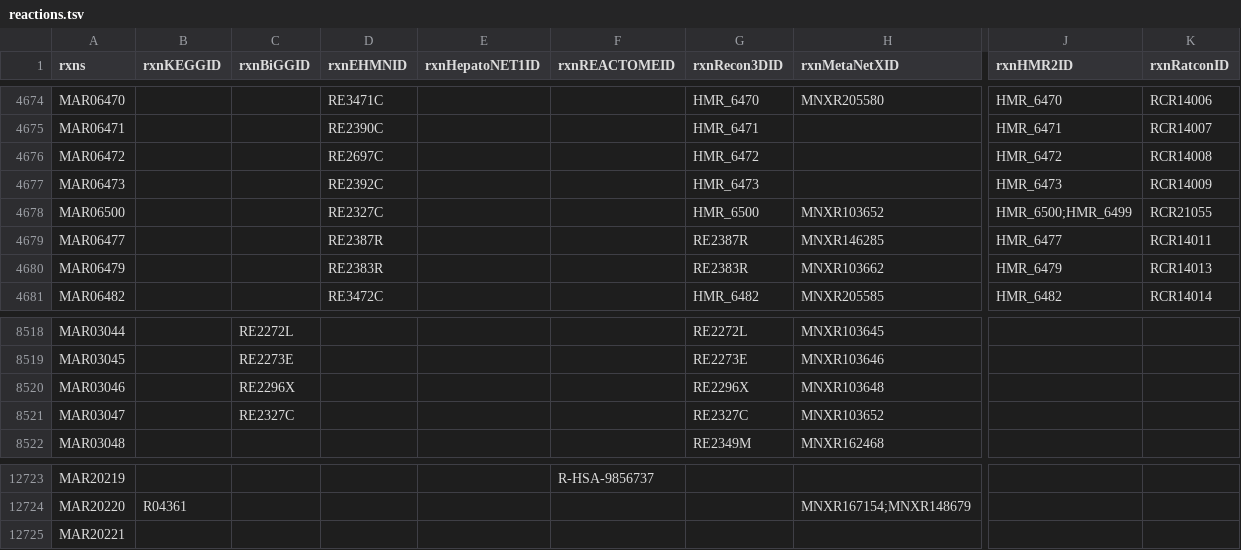
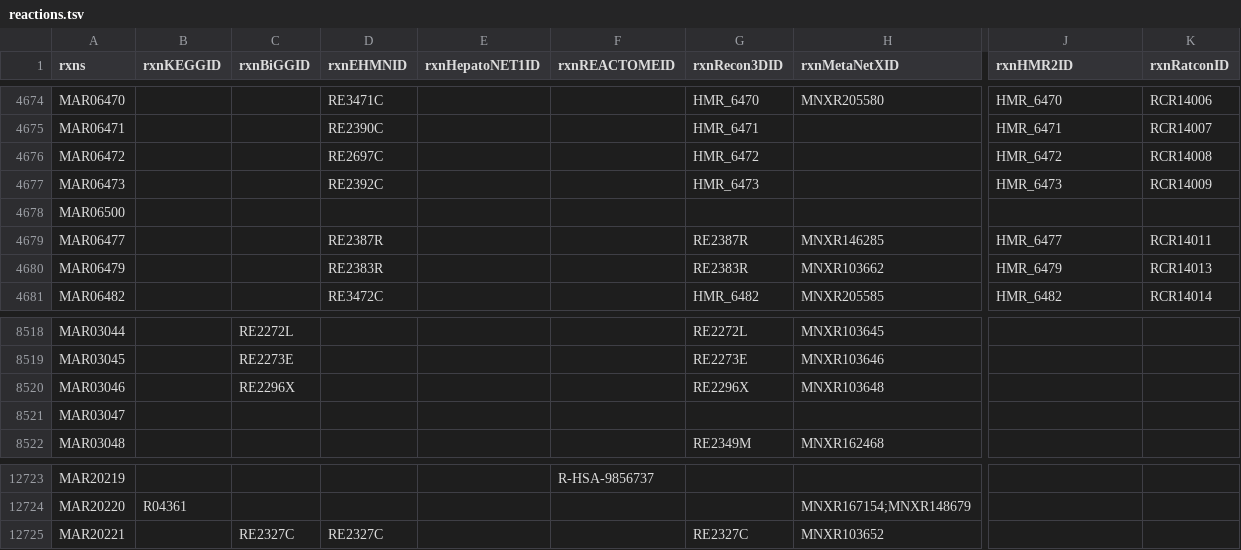
Before and after one commit to SysBioChalmers/Human-GEM, a TSV file: model/reactions.tsv, drawn as a sheet; only a part is shown, gaps mark what is left out; the diff names each change by its address in the sheet, - before the commit and + after, or states it on an @@ line.

Commit message:
fix: the alpha-tocopheryl quinone reactions keep their own ids
MAR03047 (NADPH reduction) and MAR06500 (complex I) kept the ids of the TQH2 + Q reaction they replaced. MNXR103652 and RE2327C move to the spontaneous TQH2 + Q reaction, HMR_6500/RCR21055 leave MAR06500, and MAR03047 gets the NQO1 paper and EC 1.6.5.2/1.1.1.184 (#945).

#T4

```diff
--- a/model/reactions.tsv
+++ b/model/reactions.tsv
-D4678 (rxnEHMNID): RE2327C
+D4678 (rxnEHMNID): (empty)
-G4678 (rxnRecon3DID): HMR_6500
+G4678 (rxnRecon3DID): (empty)
-H4678 (rxnMetaNetXID): MNXR103652
+H4678 (rxnMetaNetXID): (empty)
-J4678 (rxnHMR2ID): HMR_6500;HMR_6499
+J4678 (rxnHMR2ID): (empty)
-K4678 (rxnRatconID): RCR21055
+K4678 (rxnRatconID): (empty)
-C8521 (rxnBiGGID): RE2327C
+C8521 (rxnBiGGID): (empty)
-G8521 (rxnRecon3DID): RE2327C
+G8521 (rxnRecon3DID): (empty)
-H8521 (rxnMetaNetXID): MNXR103652
+H8521 (rxnMetaNetXID): (empty)
-C12725 (rxnBiGGID): (empty)
+C12725 (rxnBiGGID): RE2327C
-D12725 (rxnEHMNID): (empty)
+D12725 (rxnEHMNID): RE2327C
-G12725 (rxnRecon3DID): (empty)
+G12725 (rxnRecon3DID): RE2327C
-H12725 (rxnMetaNetXID): (empty)
+H12725 (rxnMetaNetXID): MNXR103652
```
Also changed, not shown: 1 other file.
